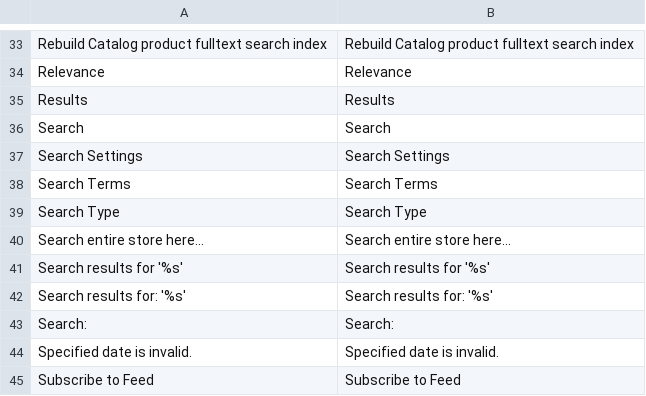
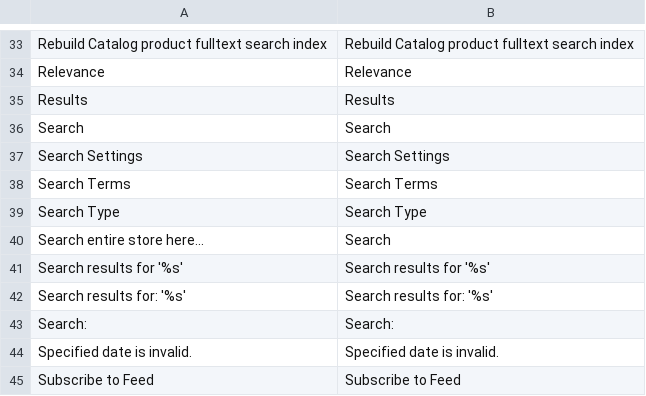
Before and after one commit to Roganoken/lagourmetbox, a CSV file: app/locale/en_US/Mage_CatalogSearch.csv, drawn as a sheet; only a part is shown, gaps mark what is left out.

```diff
--- a/app/locale/en_US/Mage_CatalogSearch.csv
+++ b/app/locale/en_US/Mage_CatalogSearch.csv
@@ -39,3 +39,3 @@
 "Search Type","Search Type"
-"Search entire store here...","Search entire store here..."
+"Search entire store here...","Search"
 "Search results for '%s'","Search results for '%s'"
```
Also changed, not shown: app/design/frontend/smartwave/legenda/locale/es_ES/translate.csv, app/design/frontend/smartwave/legenda/locale/fr_FR/translate.csv, 6 other files.
